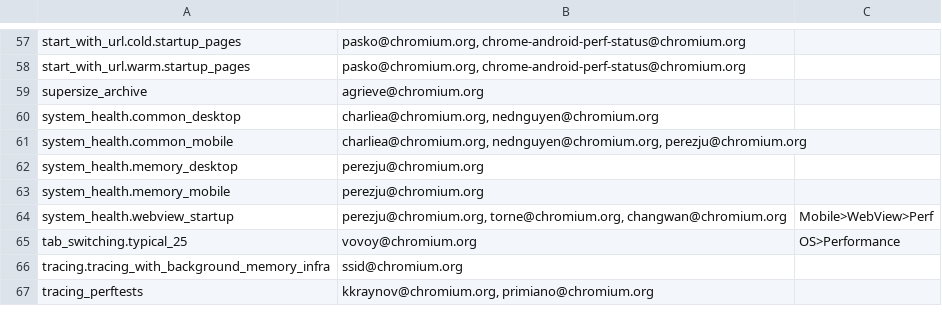
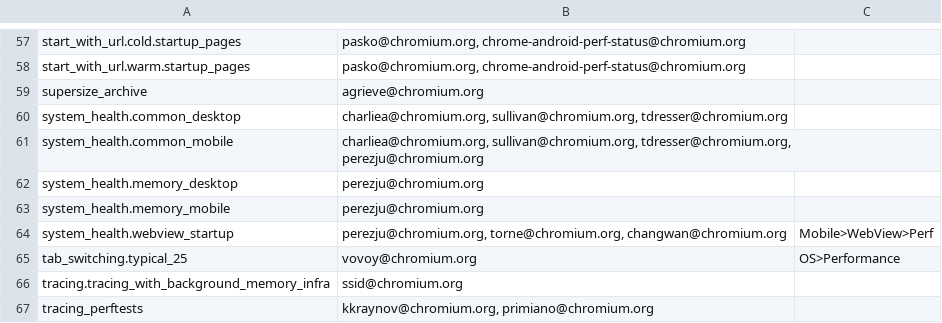
Before and after one commit to webrtc-uwp/chromium-tools, a CSV file: perf/benchmark.csv, drawn as a sheet; only a part is shown, gaps mark what is left out.

Commit message:
Update owners of system health benchmarks
NOTRY=true  # covered by CQ

Cq-Include-Trybots: master.tryserver.chromium.perf:obbs_fyi
Change-Id: I62457f41d4adda66b0188955fac416d0a250f531
Reviewed-on: https://chromium-review.googlesource.com/1129460
Reviewed-by: Annie Sullivan <sullivan@chromium.org>
Reviewed-by: Charlie Andrews <charliea@chromium.org>
Reviewed-by: Timothy Dresser <tdresser@chromium.org>
Reviewed-by: Juan Antonio Navarro Pérez <perezju@chromium.org>
Commit-Queue: Ned Nguyen <nednguyen@google.com>
Cr-Original-Commit-Position: refs/heads/master@{#573676}
Cr-Mirrored-From: https://chromium.googlesource.com/chromium/src
Cr-Mirrored-Commit: 8dc40406579a77613963b1c5f443366b210c3bad

```diff
--- a/perf/benchmark.csv
+++ b/perf/benchmark.csv
@@ -59,4 +59,4 @@ start_with_url.warm.startup_pages,"pasko@chromium.org, chrome-android-perf-statu
 supersize_archive,agrieve@chromium.org,
-system_health.common_desktop,"charliea@chromium.org, nednguyen@chromium.org",
-system_health.common_mobile,"charliea@chromium.org, nednguyen@chromium.org, perezju@chromium.org",
+system_health.common_desktop,"charliea@chromium.org, sullivan@chromium.org, tdresser@chromium.org",
+system_health.common_mobile,"charliea@chromium.org, sullivan@chromium.org, tdresser@chromium.org, perezju@chromium.org",
 system_health.memory_desktop,perezju@chromium.org,
```
Also changed, not shown: 2 other files.
